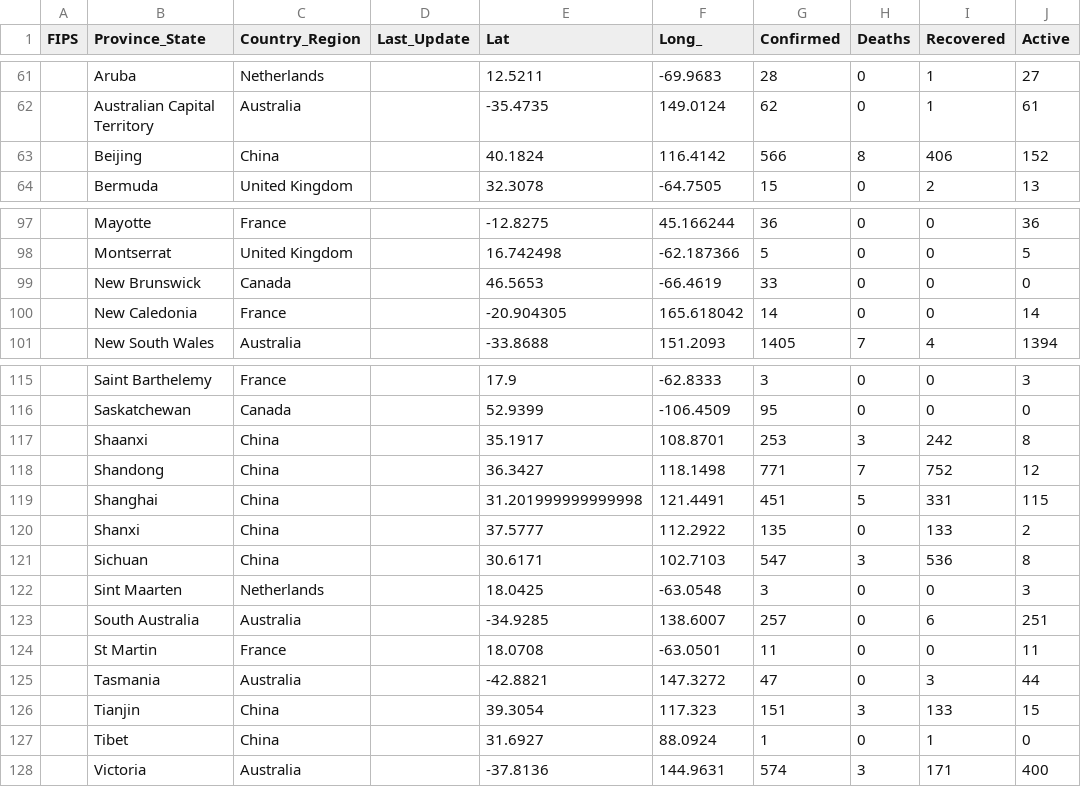
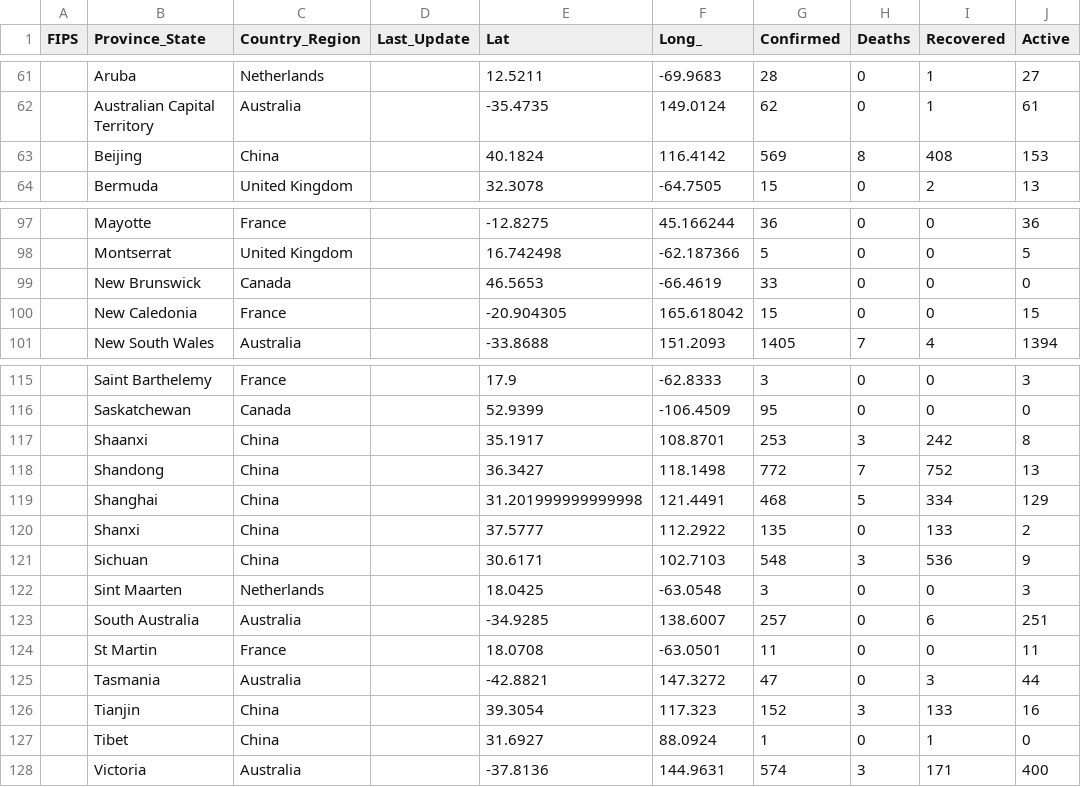
Before and after one commit to pablisco/virustrend, a CSV file: cache/cases_state.csv, drawn as a sheet; only a part is shown, gaps mark what is left out; the diff covers the shown part only.

```diff
--- a/cache/cases_state.csv
+++ b/cache/cases_state.csv
@@ -62,3 +62,3 @@ FIPS,Province_State,Country_Region,Last_Update,Lat,Long_,Confirmed,Deaths,Recove
 ,Australian Capital Territory,Australia,,-35.4735,149.0124,62,0,1,61
-,Beijing,China,,40.1824,116.4142,566,8,406,152
+,Beijing,China,,40.1824,116.4142,569,8,408,153
 ,Bermuda,United Kingdom,,32.3078,-64.7505,15,0,2,13
@@ -99,3 +99,3 @@ FIPS,Province_State,Country_Region,Last_Update,Lat,Long_,Confirmed,Deaths,Recove
 ,New Brunswick,Canada,,46.5653,-66.4619,33,0,0,0
-,New Caledonia,France,,-20.904305,165.618042,14,0,0,14
+,New Caledonia,France,,-20.904305,165.618042,15,0,0,15
 ,New South Wales,Australia,,-33.8688,151.2093,1405,7,4,1394
@@ -117,6 +117,6 @@ FIPS,Province_State,Country_Region,Last_Update,Lat,Long_,Confirmed,Deaths,Recove
 ,Shaanxi,China,,35.1917,108.8701,253,3,242,8
-,Shandong,China,,36.3427,118.1498,771,7,752,12
-,Shanghai,China,,31.201999999999998,121.4491,451,5,331,115
+,Shandong,China,,36.3427,118.1498,772,7,752,13
+,Shanghai,China,,31.201999999999998,121.4491,468,5,334,129
 ,Shanxi,China,,37.5777,112.2922,135,0,133,2
-,Sichuan,China,,30.6171,102.7103,547,3,536,8
+,Sichuan,China,,30.6171,102.7103,548,3,536,9
 ,Sint Maarten,Netherlands,,18.0425,-63.0548,3,0,0,3
@@ -125,3 +125,3 @@ FIPS,Province_State,Country_Region,Last_Update,Lat,Long_,Confirmed,Deaths,Recove
 ,Tasmania,Australia,,-42.8821,147.3272,47,0,3,44
-,Tianjin,China,,39.3054,117.323,151,3,133,15
+,Tianjin,China,,39.3054,117.323,152,3,133,16
 ,Tibet,China,,31.6927,88.0924,1,0,1,0
```
Also changed, not shown: 24 edited cells elsewhere in this file, cache/cases.csv, cache/cases_country.csv, 2 other files.
